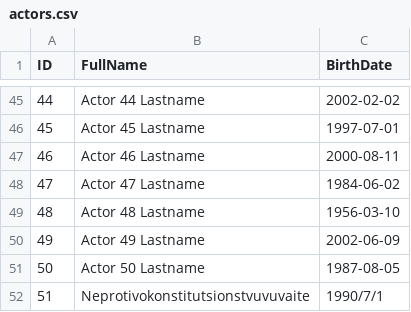
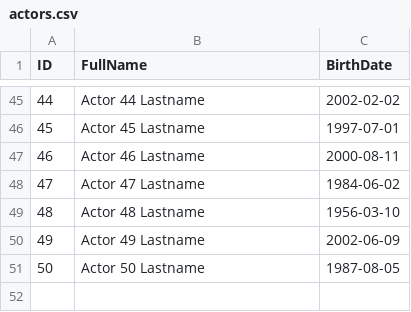
Before and after one commit to ventsislavVidulov/sirma-react-exam, a CSV file: public/data/actors.csv, drawn as a sheet; only a part is shown, gaps mark what is left out; the diff names each change by its address in the sheet, - before the commit and + after, or states it on an @@ line.

Commit message:
remove additional actor

```diff
--- a/public/data/actors.csv
+++ b/public/data/actors.csv
-row 52: 51 | Neprotivokonstitutsionstvuvuvaite | 1990/7/1
```
